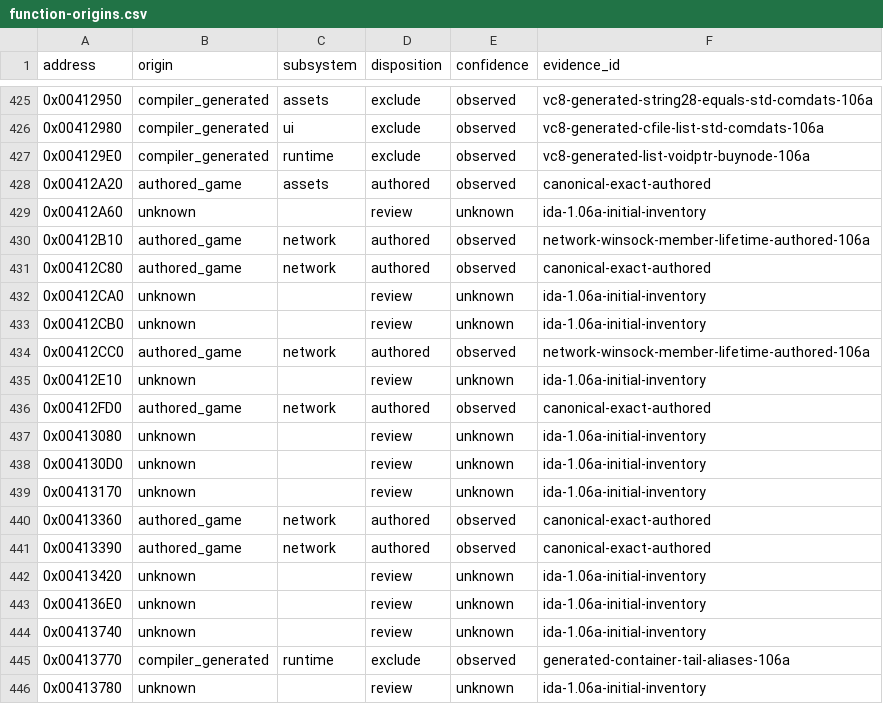
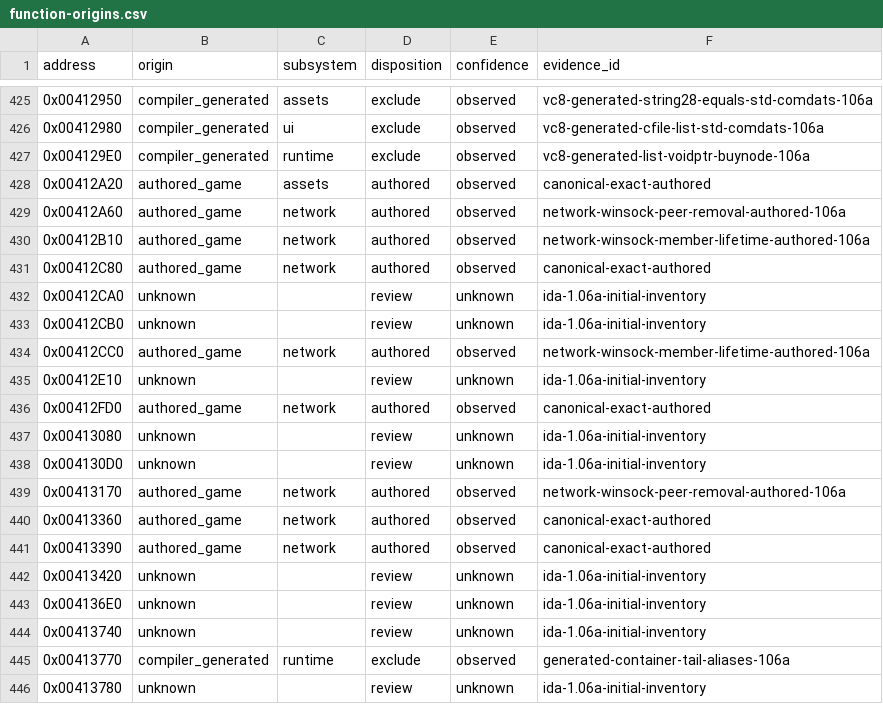
Before and after one commit to N0zoM1z0/th105, a CSV file: config/function-origins.csv, drawn as a sheet; only a part is shown, gaps mark what is left out.

```diff
--- a/config/function-origins.csv
+++ b/config/function-origins.csv
@@ -428,3 +428,3 @@ address,origin,subsystem,disposition,confidence,evidence_id
 0x00412A20,authored_game,assets,authored,observed,canonical-exact-authored
-0x00412A60,unknown,,review,unknown,ida-1.06a-initial-inventory
+0x00412A60,authored_game,network,authored,observed,network-winsock-peer-removal-authored-106a
 0x00412B10,authored_game,network,authored,observed,network-winsock-member-lifetime-authored-106a
@@ -438,3 +438,3 @@ address,origin,subsystem,disposition,confidence,evidence_id
 0x004130D0,unknown,,review,unknown,ida-1.06a-initial-inventory
-0x00413170,unknown,,review,unknown,ida-1.06a-initial-inventory
+0x00413170,authored_game,network,authored,observed,network-winsock-peer-removal-authored-106a
 0x00413360,authored_game,network,authored,observed,canonical-exact-authored
```
Also changed, not shown: config/implemented.csv, config/reccmp-functions.csv, 10 other files.
